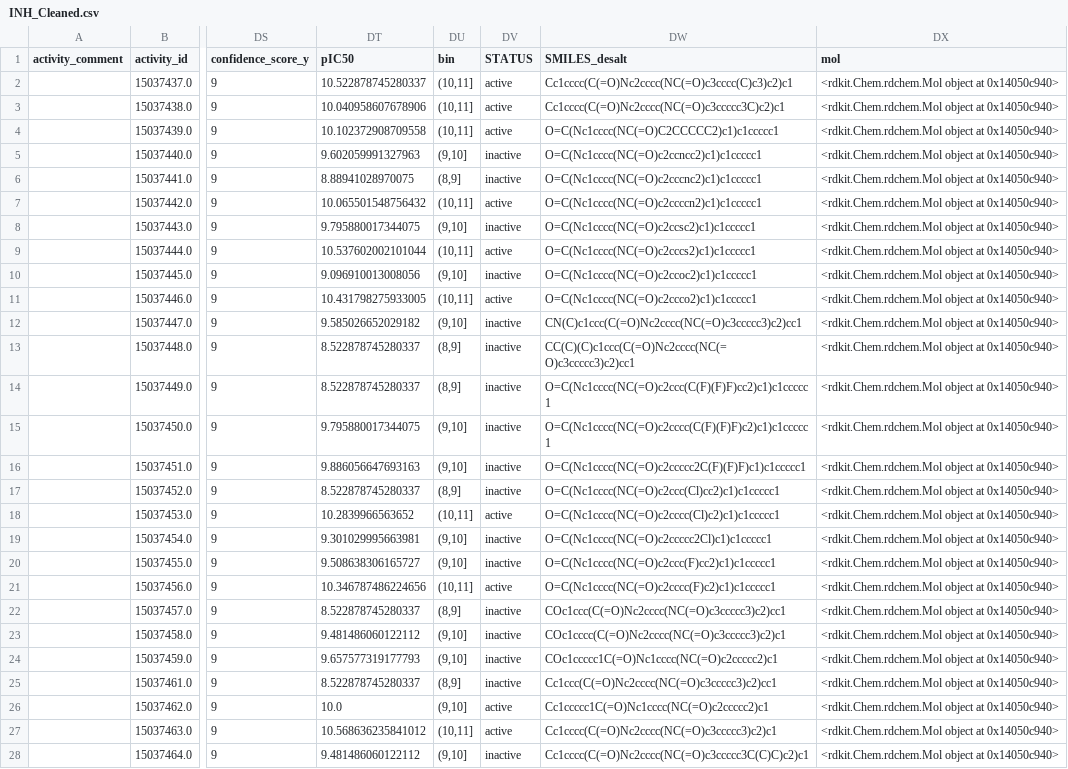
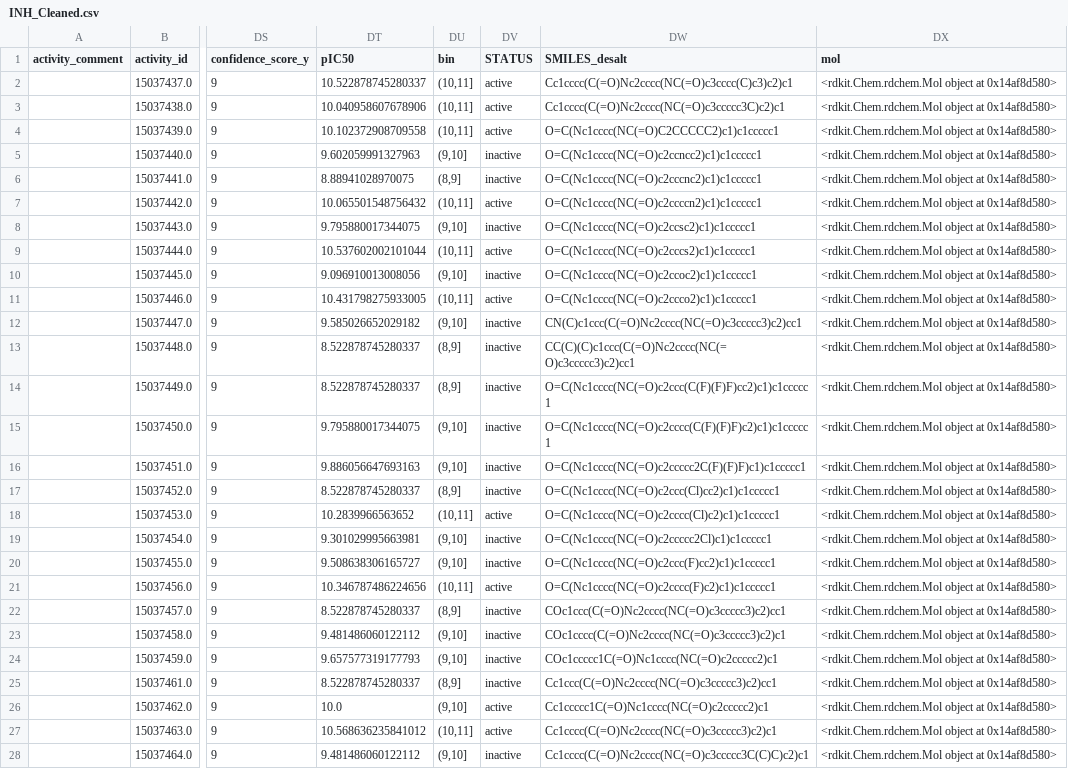
Before and after one commit to SayH1/RBPro, a CSV file: file/gene_read_counts_table_all_final.csv_O14649/INH_Cleaned.csv, drawn as a sheet; only a part is shown, gaps mark what is left out; the diff covers the shown part only; the diff names each change by its address in the sheet, - before the commit and + after, or states it on an @@ line.

```diff
--- a/file/gene_read_counts_table_all_final.csv_O14649/INH_Cleaned.csv
+++ b/file/gene_read_counts_table_all_final.csv_O14649/INH_Cleaned.csv
-DX2:DX28 (mol): <rdkit.Chem.rdchem.Mol object at 0x14050c940>
+DX2:DX28 (mol): <rdkit.Chem.rdchem.Mol object at 0x14af8d580>
```
Also changed, not shown: 26 edited cells elsewhere in this file, file/gene_read_counts_table_all_final.csv_O14649/IC50_Cleaned.csv, file/gene_read_counts_table_all_final.csv_P08069/INH_Cleaned.csv, 16 other files.
